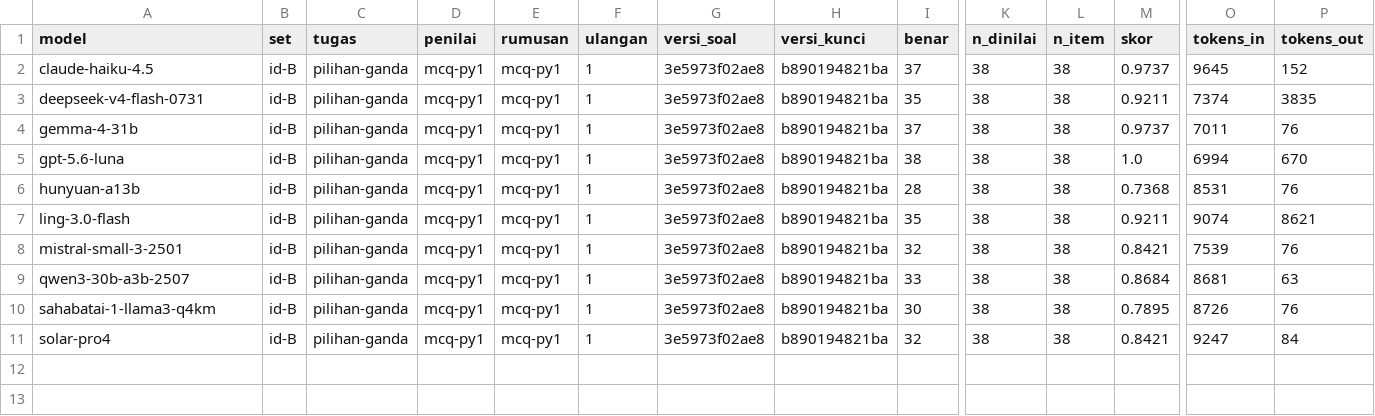
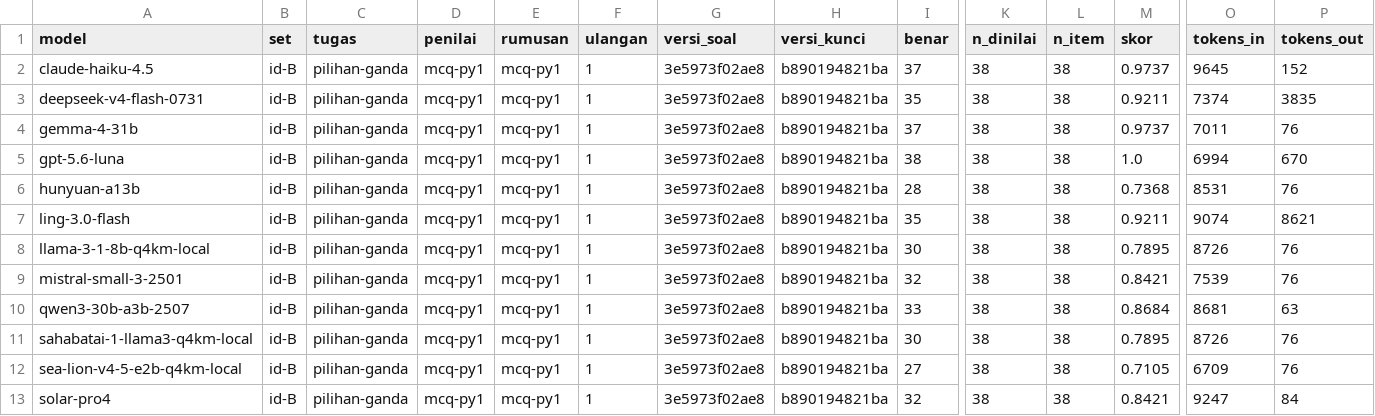
Before and after one commit to ibahasa/research-data, a CSV file: raw/indonesian-slang-and-spelling/export-id-B-ringkas-model.csv, drawn as a sheet; only a part is shown, gaps mark what is left out; addresses are those after the commit; rows hold the shown columns only; the diff names each change by its address in the sheet, - before the commit and + after, or states it on an @@ line.

```diff
--- a/raw/indonesian-slang-and-spelling/export-id-B-ringkas-model.csv
+++ b/raw/indonesian-slang-and-spelling/export-id-B-ringkas-model.csv
+row 8: llama-3-1-8b-q4km-local | id-B | pilihan-ganda | mcq-py1 | mcq-py1 | 1 | 3e5973f02ae8 | b890194821ba | 30 | 38 | 38 | 0.7895 | 8726 | 76
-A11 (model): sahabatai-1-llama3-q4km
+A11 (model): sahabatai-1-llama3-q4km-local
+row 12: sea-lion-v4-5-e2b-q4km-local | id-B | pilihan-ganda | mcq-py1 | mcq-py1 | 1 | 3e5973f02ae8 | b890194821ba | 27 | 38 | 38 | 0.7105 | 6709 | 76
```
Also changed, not shown: raw/indonesian-normalization-prompt-arms/export-id-N-ringkas-model.csv, raw/indonesian-normalization-prompt-arms/export-id-N-rumusan.csv, 12 other files.
